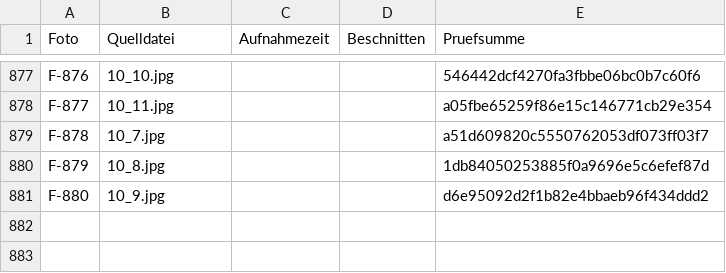
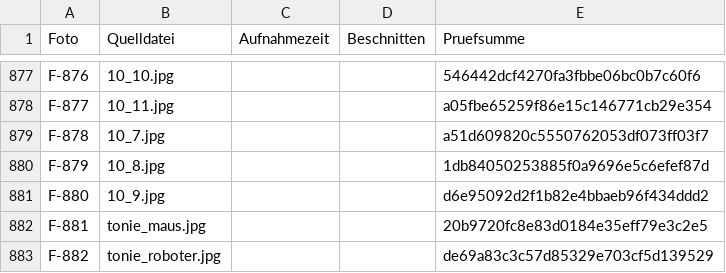
Before and after one commit to jenny9876781/Ablage-, a CSV file: daten/fotos_index.csv, drawn as a sheet; only a part is shown, gaps mark what is left out; the diff names each change by its address in the sheet, - before the commit and + after, or states it on an @@ line.

```diff
--- a/daten/fotos_index.csv
+++ b/daten/fotos_index.csv
+row 882: F-881 | tonie_maus.jpg |  |  | 20b9720fc8e83d0184e35eff79e3c2e5
+row 883: F-882 | tonie_roboter.jpg |  |  | de69a83c3c57d85329e703cf5d139529
```
Also changed, not shown: daten/artikel_kikripp.csv, 4 other files.
